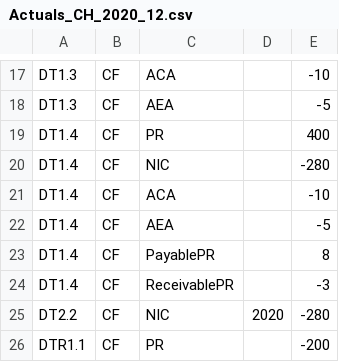
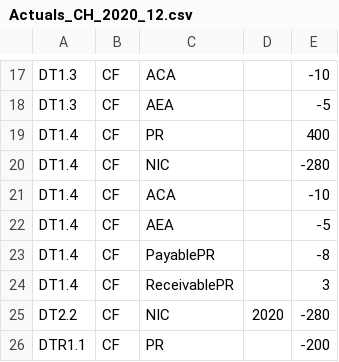
Before and after one commit to Systemorph/IFRS17CalculationEngine, a CSV file: full-ifrs17-template/Files/TransactionalData/Actuals_CH_2020_12.csv, drawn as a sheet; only a part is shown, gaps mark what is left out.

```diff
--- a/full-ifrs17-template/Files/TransactionalData/Actuals_CH_2020_12.csv
+++ b/full-ifrs17-template/Files/TransactionalData/Actuals_CH_2020_12.csv
@@ -22,4 +22,4 @@ DT1.4,CF,ACA,,-10
 DT1.4,CF,AEA,,-5
-DT1.4,CF,PayablePR,,8
-DT1.4,CF,ReceivablePR,,-3
+DT1.4,CF,PayablePR,,-8
+DT1.4,CF,ReceivablePR,,3
 DT2.2,CF,NIC,2020,-280
```
Also changed, not shown: full-ifrs17-template/Files/Dimensions.csv.
